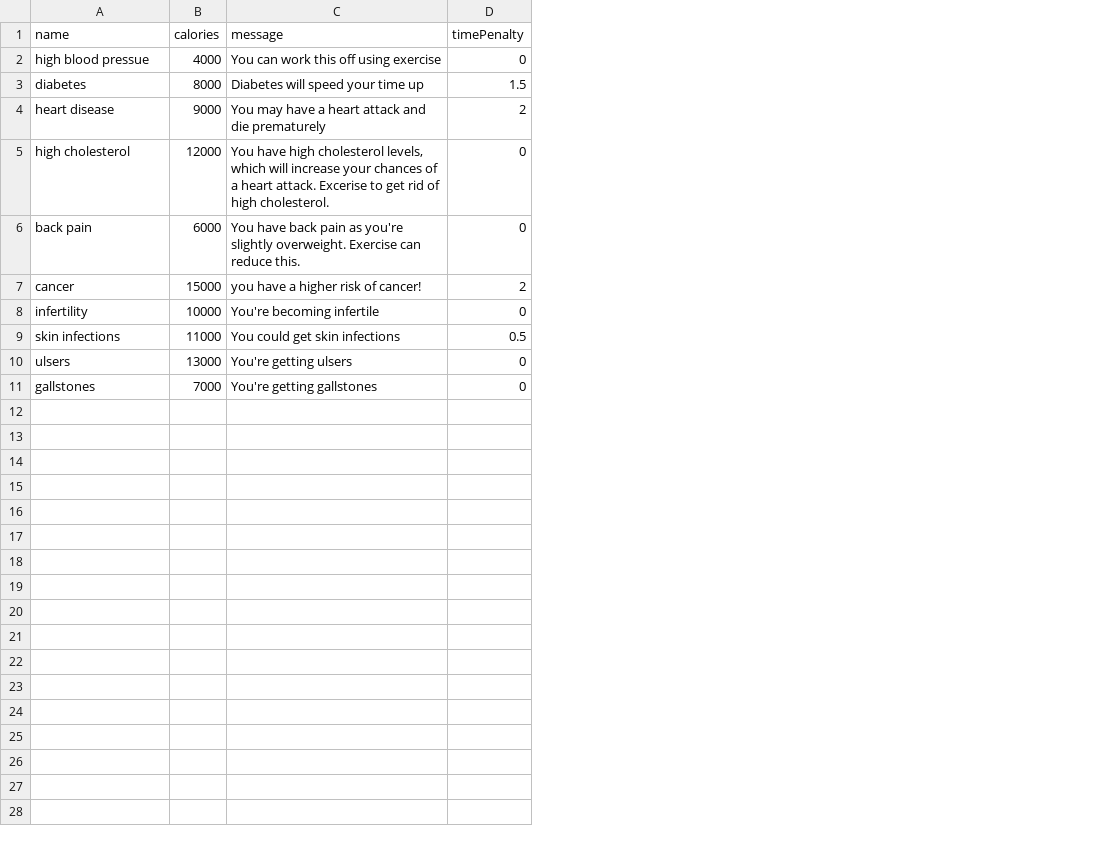
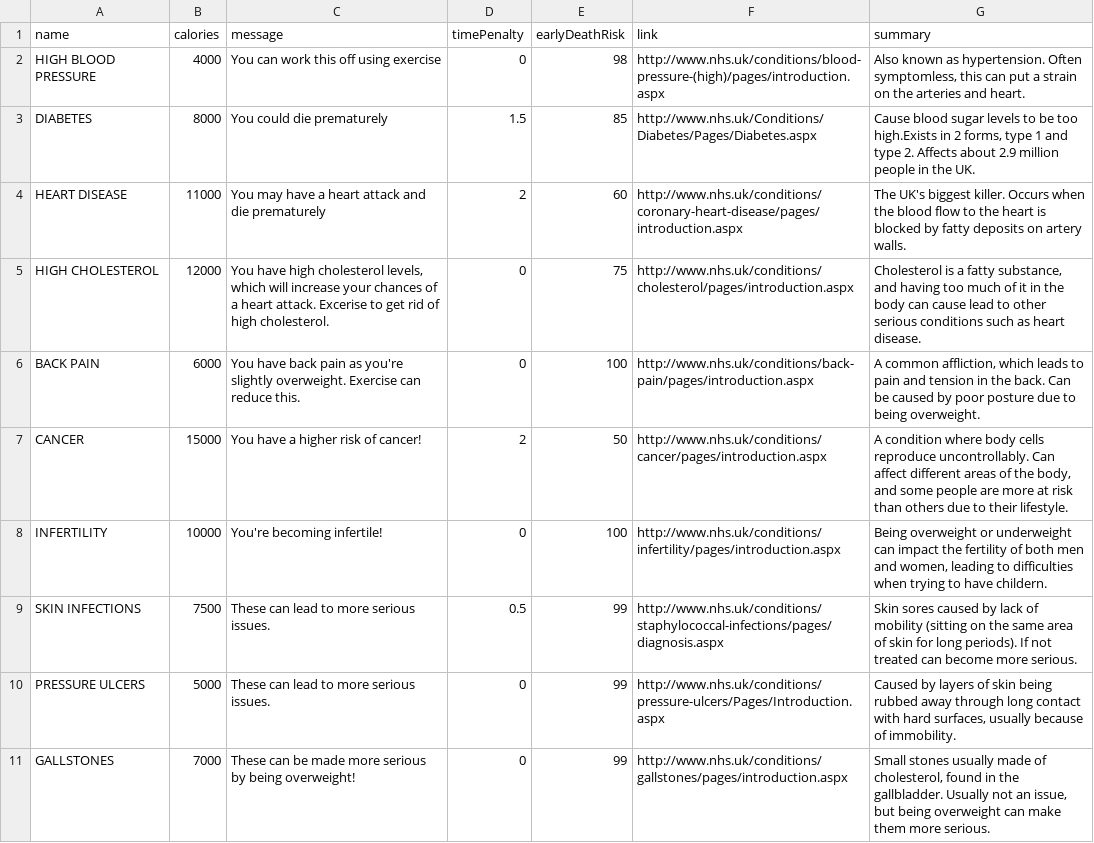
Before and after one commit to chatwinra/get-fat-and-die, a CSV file: project/src/diseases.csv, drawn as a sheet; removed rows and columns are numbered as before the commit, all else as after; the diff names each change by its address in the sheet, - before the commit and + after, or states it on an @@ line.

```diff
--- a/project/src/diseases.csv
+++ b/project/src/diseases.csv
+column E (earlyDeathRisk), rows 2-8: 98 | 85 | 60 | 75 | 100 | 50 | 100; row 11: 99
+column F (link), rows 2-8: http://www.nhs.uk/conditions/blood-pressure-(high)/pages/introduction.aspx | http://www.nhs.uk/Conditions/Diabetes/Pages/Diabetes.aspx | http://www.nhs.uk/conditions/coronary-heart-disease/pages/introduction.aspx | http://www.nhs.uk/conditions/cholesterol/pages/introduction.aspx | http://www.nhs.uk/conditions/back-pain/pages/introduction.aspx | http://www.nhs.uk/conditions/cancer/pages/introduction.aspx | http://www.nhs.uk/conditions/infertility/pages/introduction.aspx; row 11: http://www.nhs.uk/conditions/gallstones/pages/introduction.aspx
+column G (summary), rows 2-8: Also known as hypertension. Often symptomless, this can put a strain on the arteries and heart. | Cause blood sugar levels to be too high.Exists in 2 forms, type 1 and type 2. Affects about 2.9 million people in the UK. | The UK's biggest killer. Occurs when the blood flow to the heart is blocked by fatty deposits on artery walls. | Cholesterol is a fatty substance, and having too much of it in the body can cause lead to other serious conditions such as heart disease. | A common affliction, which leads to pain and tension in the back. Can be caused by poor posture due to being overweight. | A condition where body cells reproduce uncontrollably. Can affect different areas of the body, and some people are more at risk than others due to their lifestyle. | Being overweight or underweight can impact the fertility of both men and women, leading to difficulties when trying to have childern.; row 11: Small stones usually made of cholesterol, found in the gallbladder. Usually not an issue, but being overweight can make them more serious.
-A2 (name): high blood pressue
+A2 (name): HIGH BLOOD PRESSURE
-A3 (name): diabetes
+A3 (name): DIABETES
-C3 (message): Diabetes will speed your time up
+C3 (message): You could die prematurely
-A4 (name): heart disease
+A4 (name): HEART DISEASE
-B4 (calories): 9000
+B4 (calories): 11000
-A5 (name): high cholesterol
+A5 (name): HIGH CHOLESTEROL
-A6 (name): back pain
+A6 (name): BACK PAIN
-A7 (name): cancer
+A7 (name): CANCER
-C7 (message): you have a higher risk of cancer!
+C7 (message): You have a higher risk of cancer!
-A8 (name): infertility
+A8 (name): INFERTILITY
-C8 (message): You're becoming infertile
+C8 (message): You're becoming infertile!
-row 9: skin infections | 11000 | You could get skin infections | 0.5
-row 10: ulsers | 13000 | You're getting ulsers | 0
+row 9: SKIN INFECTIONS | 7500 | These can lead to more serious issues. | 0.5 | 99 | http://www.nhs.uk/conditions/staphylococcal-infections/pages/diagnosis.aspx | Skin sores caused by lack of mobility (sitting on the same area of skin for long periods). If not treated can become more serious.
+row 10: PRESSURE ULCERS | 5000 | These can lead to more serious issues. | 0 | 99 | http://www.nhs.uk/conditions/pressure-ulcers/Pages/Introduction.aspx | Caused by layers of skin being rubbed away through long contact with hard surfaces, usually because of immobility.
-A11 (name): gallstones
+A11 (name): GALLSTONES
-C11 (message): You're getting gallstones
+C11 (message): These can be made more serious by being overweight!
```
Also changed, not shown: project/src/food.csv, 28 other files.
